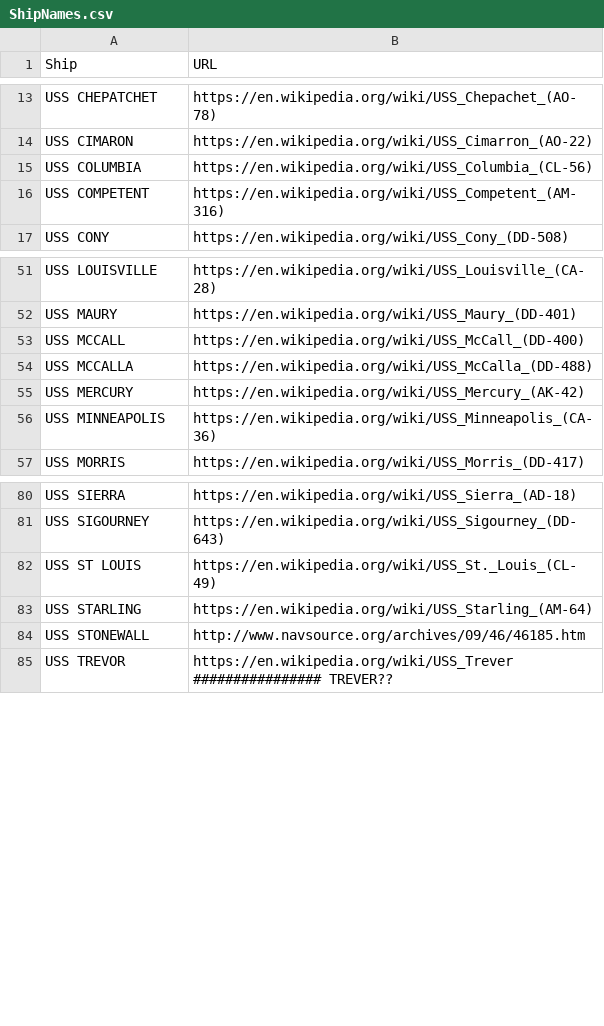
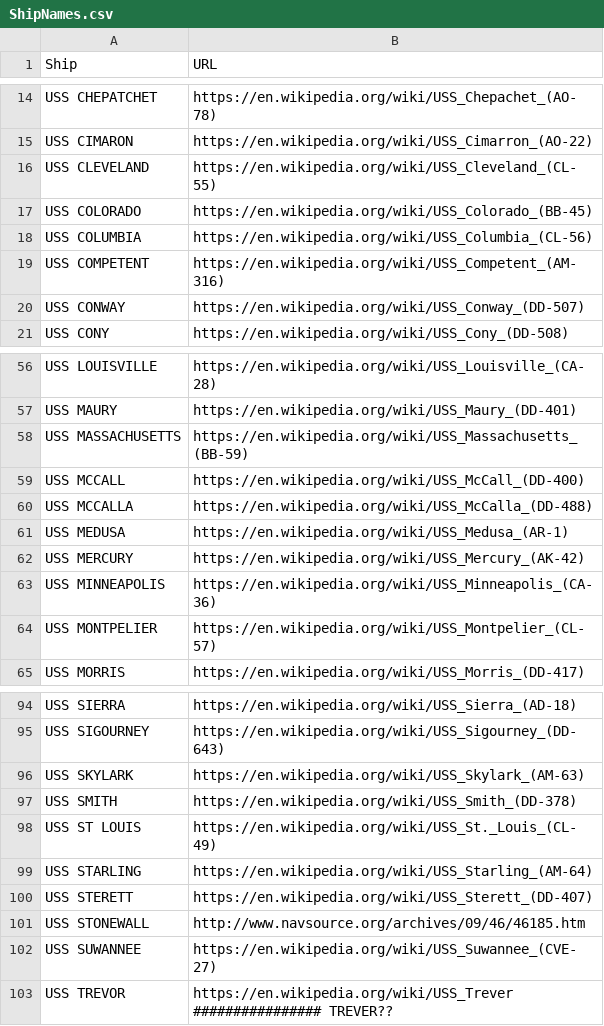
Before and after one commit to bertcarnell/USS-Saufley-DD-465, a CSV file: src/ShipNames.csv, drawn as a sheet; only a part is shown, gaps mark what is left out; the diff covers the shown part only; the diff names each change by its address in the sheet, - before the commit and + after, or states it on an @@ line.

Commit message:
Completed May 1943.  Also spell checked previous entries.

```diff
--- a/src/ShipNames.csv
+++ b/src/ShipNames.csv
+row 16: USS CLEVELAND | https://en.wikipedia.org/wiki/USS_Cleveland_(CL-55)
+row 17: USS COLORADO | https://en.wikipedia.org/wiki/USS_Colorado_(BB-45)
+row 20: USS CONWAY | https://en.wikipedia.org/wiki/USS_Conway_(DD-507)
+row 58: USS MASSACHUSETTS | https://en.wikipedia.org/wiki/USS_Massachusetts_(BB-59)
+row 61: USS MEDUSA | https://en.wikipedia.org/wiki/USS_Medusa_(AR-1)
+row 64: USS MONTPELIER | https://en.wikipedia.org/wiki/USS_Montpelier_(CL-57)
+row 96: USS SKYLARK | https://en.wikipedia.org/wiki/USS_Skylark_(AM-63)
+row 97: USS SMITH | https://en.wikipedia.org/wiki/USS_Smith_(DD-378)
+row 100: USS STERETT | https://en.wikipedia.org/wiki/USS_Sterett_(DD-407)
+row 102: USS SUWANNEE | https://en.wikipedia.org/wiki/USS_Suwannee_(CVE-27)
```
Also changed, not shown: 8 added rows elsewhere in this file, 4 other files.
